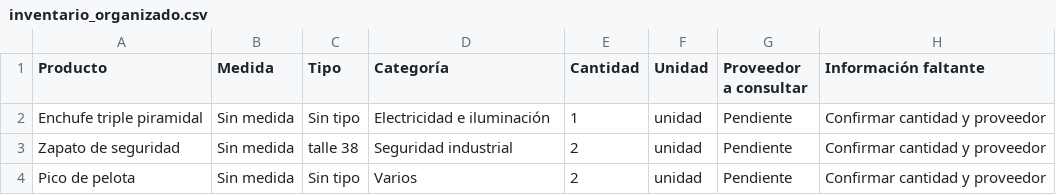
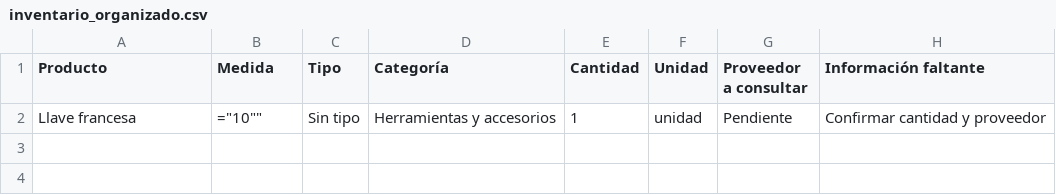
Before and after one commit to agustinposelski/mi-primer-proyecto-ia, a CSV file: inventario_organizado.csv, drawn as a sheet.

Commit message:
Permite clasificar productos desde la app

```diff
--- a/inventario_organizado.csv
+++ b/inventario_organizado.csv
@@ -1,4 +1,2 @@
 Producto;Medida;Tipo;Categoría;Cantidad;Unidad;Proveedor a consultar;Información faltante
-Enchufe triple piramidal;Sin medida;Sin tipo;Electricidad e iluminación;1;unidad;Pendiente;Confirmar cantidad y proveedor
-Zapato de seguridad;Sin medida;talle 38;Seguridad industrial;2;unidad;Pendiente;Confirmar cantidad y proveedor
-Pico de pelota;Sin medida;Sin tipo;Varios;2;unidad;Pendiente;Confirmar cantidad y proveedor
+Llave francesa;"=""10""""";Sin tipo;Herramientas y accesorios;1;unidad;Pendiente;Confirmar cantidad y proveedor
```
Also changed, not shown: 2 other files.
